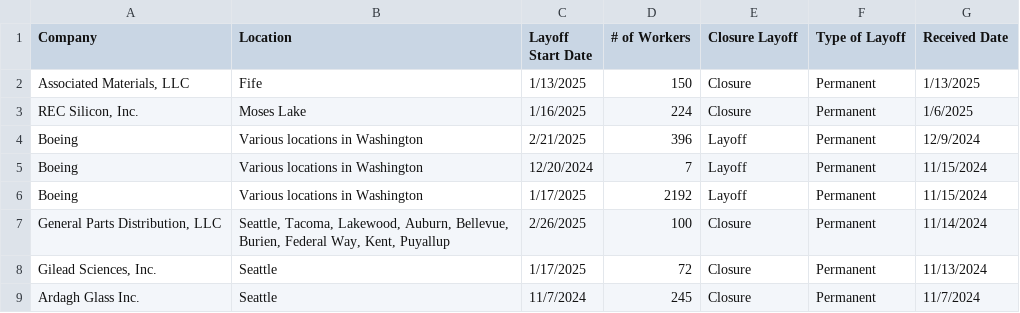
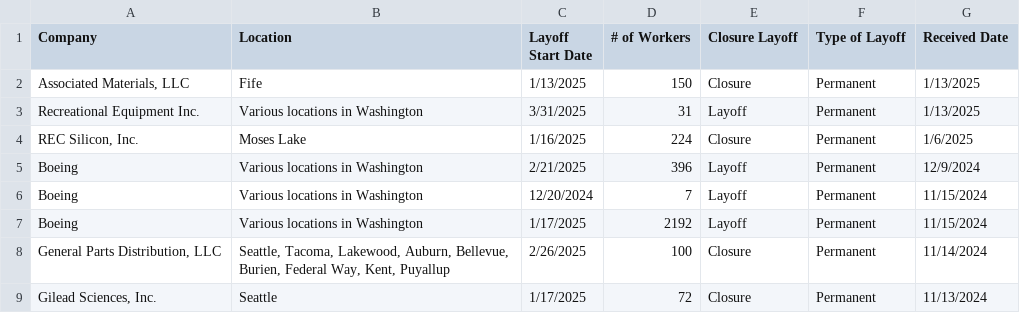
Before and after one commit to biglocalnews/layoff-watch, a CSV file: data/warn-transformer/raw/wa.csv, drawn as a sheet; only a part is shown; the shorter side is filled out with more unchanged rows; the diff names each change by its address in the sheet, - before the commit and + after, or states it on an @@ line.

```diff
--- a/data/warn-transformer/raw/wa.csv
+++ b/data/warn-transformer/raw/wa.csv
+row 3: Recreational Equipment Inc. | Various locations in Washington | 3/31/2025 | 31 | Layoff | Permanent | 1/13/2025
```
Also changed, not shown: data/warn-transformer/processed/additions.csv, data/warn-transformer/processed/amendments.csv, 9 other files.
